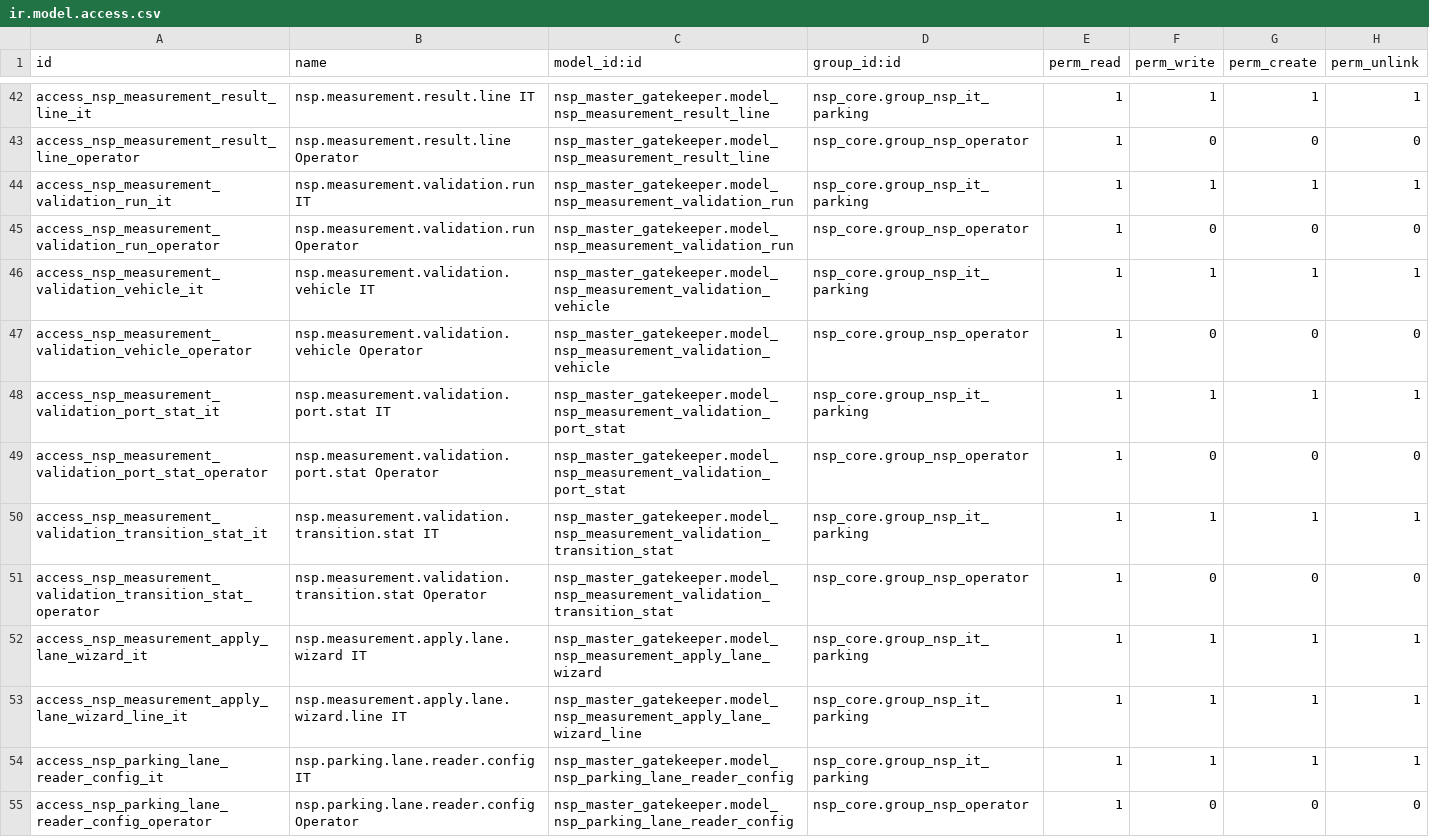
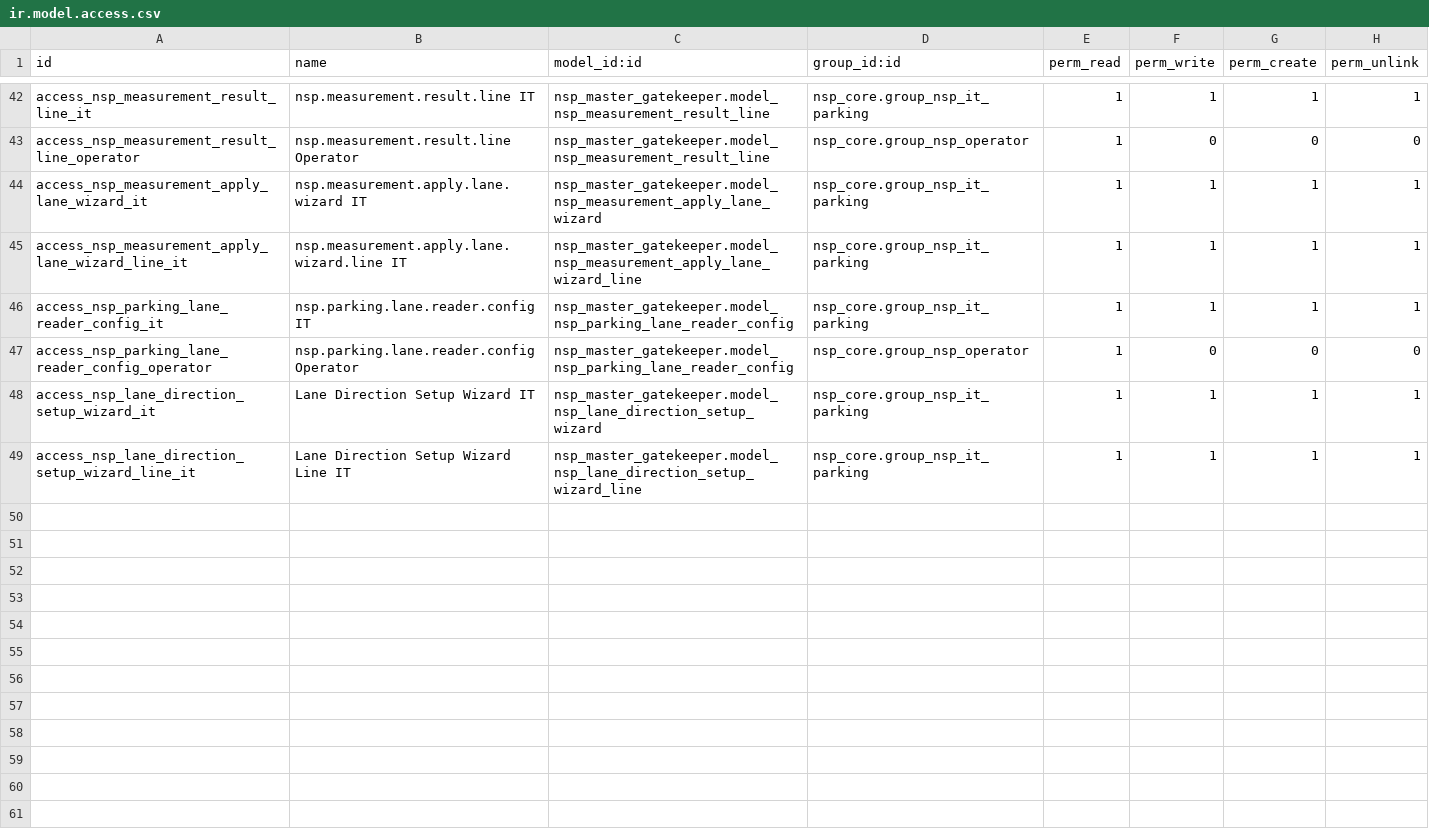
Before and after one commit to TrongTinTon/NSP-Edge-Server, a CSV file: nsp_cloud_source_of_truth/extra-addons/nsp_master_gatekeeper/security/ir.model.access.csv, drawn as a sheet; only a part is shown, gaps mark what is left out.

Commit message:
fix(master-gatekeeper): allow Lane Direction Setup without preselected lane
* make lane_id optional when opening the Lane Direction Setup wizard
* prevent wizard creation from failing before the operator selects a lane
* keep lane validation at Save Lane Direction instead of wizard initialization
* preserve support for selecting an existing Lane
* preserve quick-create flow for a new Lane
* keep Parking Layout hidden from the setup workflow
* retain server-side validation before applying Lane In / Lane Out configuration
* bump nsp_master_gatekeeper version to 19.0.11.9.2

```diff
--- a/nsp_cloud_source_of_truth/extra-addons/nsp_master_gatekeeper/security/ir.model.access.csv
+++ b/nsp_cloud_source_of_truth/extra-addons/nsp_master_gatekeeper/security/ir.model.access.csv
@@ -43,10 +43,2 @@ access_nsp_measurement_result_line_it,nsp.measurement.result.line IT,nsp_master_
 access_nsp_measurement_result_line_operator,nsp.measurement.result.line Operator,nsp_master_gatekeeper.model_nsp_measurement_result_line,nsp_core.group_nsp_operator,1,0,0,0
-access_nsp_measurement_validation_run_it,nsp.measurement.validation.run IT,nsp_master_gatekeeper.model_nsp_measurement_validation_run,nsp_core.group_nsp_it_parking,1,1,1,1
-access_nsp_measurement_validation_run_operator,nsp.measurement.validation.run Operator,nsp_master_gatekeeper.model_nsp_measurement_validation_run,nsp_core.group_nsp_operator,1,0,0,0
-access_nsp_measurement_validation_vehicle_it,nsp.measurement.validation.vehicle IT,nsp_master_gatekeeper.model_nsp_measurement_validation_vehicle,nsp_core.group_nsp_it_parking,1,1,1,1
-access_nsp_measurement_validation_vehicle_operator,nsp.measurement.validation.vehicle Operator,nsp_master_gatekeeper.model_nsp_measurement_validation_vehicle,nsp_core.group_nsp_operator,1,0,0,0
-access_nsp_measurement_validation_port_stat_it,nsp.measurement.validation.port.stat IT,nsp_master_gatekeeper.model_nsp_measurement_validation_port_stat,nsp_core.group_nsp_it_parking,1,1,1,1
-access_nsp_measurement_validation_port_stat_operator,nsp.measurement.validation.port.stat Operator,nsp_master_gatekeeper.model_nsp_measurement_validation_port_stat,nsp_core.group_nsp_operator,1,0,0,0
-access_nsp_measurement_validation_transition_stat_it,nsp.measurement.validation.transition.stat IT,nsp_master_gatekeeper.model_nsp_measurement_validation_transition_stat,nsp_core.group_nsp_it_parking,1,1,1,1
-access_nsp_measurement_validation_transition_stat_operator,nsp.measurement.validation.transition.stat Operator,nsp_master_gatekeeper.model_nsp_measurement_validation_transition_stat,nsp_core.group_nsp_operator,1,0,0,0
 access_nsp_measurement_apply_lane_wizard_it,nsp.measurement.apply.lane.wizard IT,nsp_master_gatekeeper.model_nsp_measurement_apply_lane_wizard,nsp_core.group_nsp_it_parking,1,1,1,1
@@ -55 +47,3 @@ access_nsp_parking_lane_reader_config_it,nsp.parking.lane.reader.config IT,nsp_m
 access_nsp_parking_lane_reader_config_operator,nsp.parking.lane.reader.config Operator,nsp_master_gatekeeper.model_nsp_parking_lane_reader_config,nsp_core.group_nsp_operator,1,0,0,0
+access_nsp_lane_direction_setup_wizard_it,Lane Direction Setup Wizard IT,nsp_master_gatekeeper.model_nsp_lane_direction_setup_wizard,nsp_core.group_nsp_it_parking,1,1,1,1
+access_nsp_lane_direction_setup_wizard_line_it,Lane Direction Setup Wizard Line IT,nsp_master_gatekeeper.model_nsp_lane_direction_setup_wizard_line,nsp_core.group_nsp_it_parking,1,1,1,1
```
Also changed, not shown: 49 other files.
